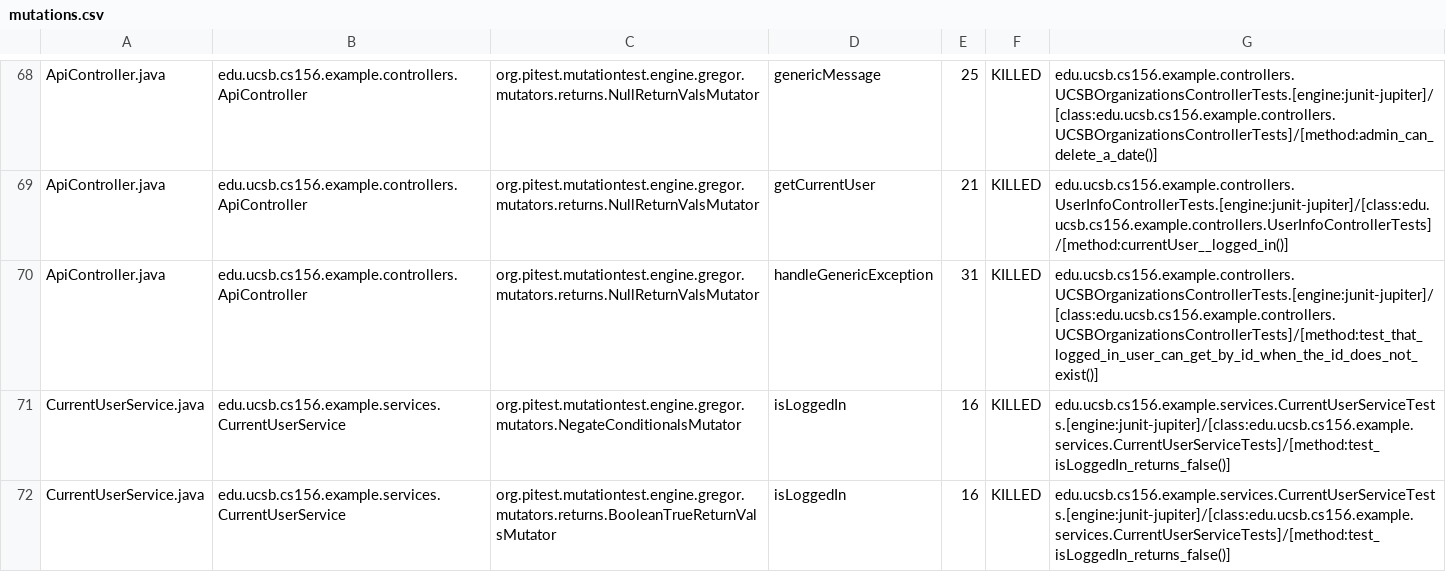
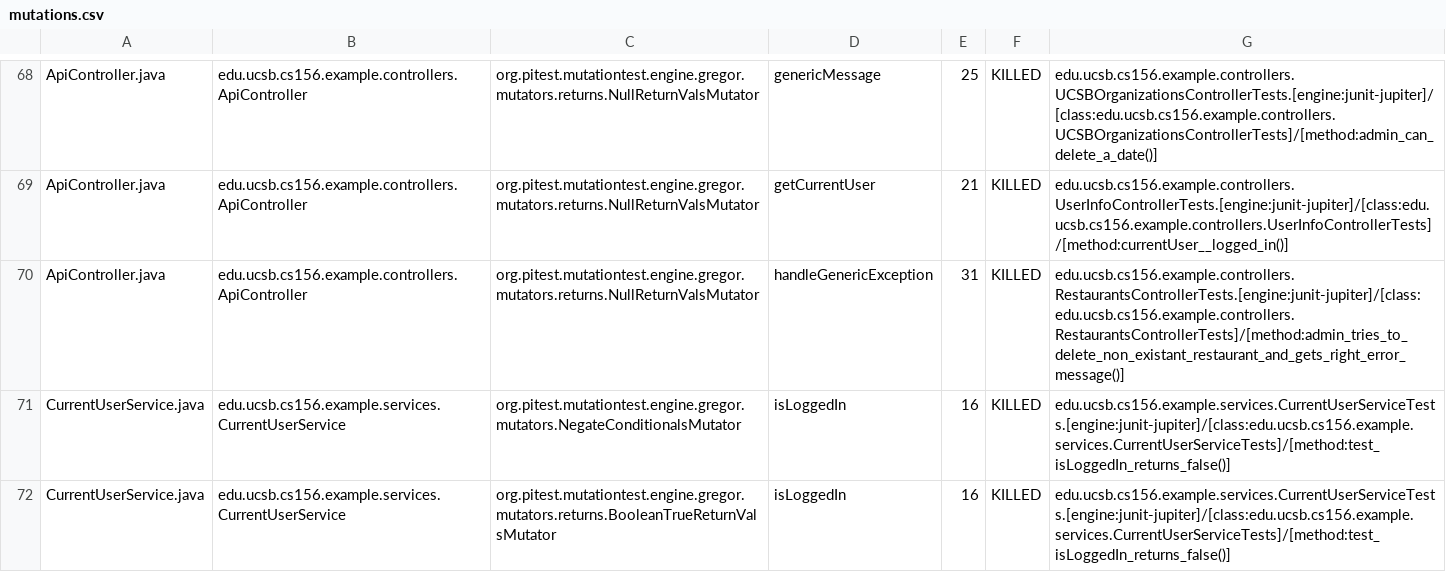
Before and after one commit to ucsb-cs156-w24/team03-w24-6pm-3, a CSV file: prs/67/pitest/mutations.csv, drawn as a sheet; only a part is shown, gaps mark what is left out.

Commit message:
Deploying to gh-pages from @ ucsb-cs156-w24/team03-w24-6pm-3@6de41ca1f1a4e196328225e5b66db6c2b09ea745 🚀

```diff
--- a/prs/67/pitest/mutations.csv
+++ b/prs/67/pitest/mutations.csv
@@ -69,3 +69,3 @@ ApiController.java,edu.ucsb.cs156.example.controllers.ApiController,org.pitest.m
 ApiController.java,edu.ucsb.cs156.example.controllers.ApiController,org.pitest.mutationtest.engine.gregor.mutators.returns.NullReturnValsMutator,getCurrentUser,21,KILLED,edu.ucsb.cs156.example.controllers.UserInfoControllerTests.[engine:junit-jupiter]/[class:edu.ucsb.cs156.example.controllers.UserInfoControllerTests]/[method:currentUser__logged_in()]
-ApiController.java,edu.ucsb.cs156.example.controllers.ApiController,org.pitest.mutationtest.engine.gregor.mutators.returns.NullReturnValsMutator,handleGenericException,31,KILLED,edu.ucsb.cs156.example.controllers.UCSBOrganizationsControllerTests.[engine:junit-jupiter]/[class:edu.ucsb.cs156.example.controllers.UCSBOrganizationsControllerTests]/[method:test_that_logged_in_user_can_get_by_id_when_the_id_does_not_exist()]
+ApiController.java,edu.ucsb.cs156.example.controllers.ApiController,org.pitest.mutationtest.engine.gregor.mutators.returns.NullReturnValsMutator,handleGenericException,31,KILLED,edu.ucsb.cs156.example.controllers.RestaurantsControllerTests.[engine:junit-jupiter]/[class:edu.ucsb.cs156.example.controllers.RestaurantsControllerTests]/[method:admin_tries_to_delete_non_existant_restaurant_and_gets_right_error_message()]
 CurrentUserService.java,edu.ucsb.cs156.example.services.CurrentUserService,org.pitest.mutationtest.engine.gregor.mutators.NegateConditionalsMutator,isLoggedIn,16,KILLED,edu.ucsb.cs156.example.services.CurrentUserServiceTests.[engine:junit-jupiter]/[class:edu.ucsb.cs156.example.services.CurrentUserServiceTests]/[method:test_isLoggedIn_returns_false()]
```
Also changed, not shown: 13 other files.
